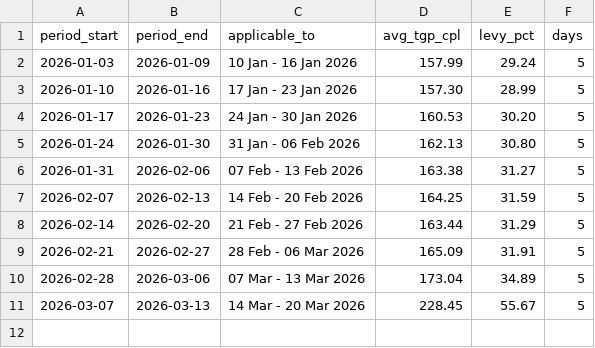
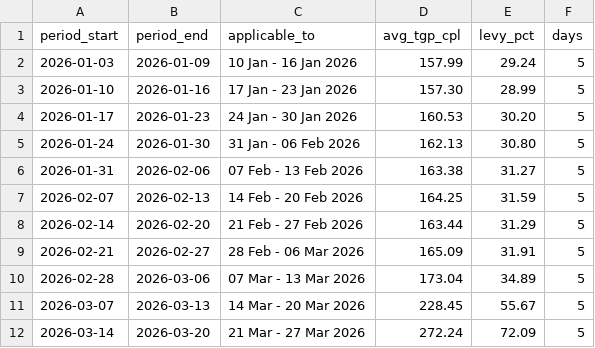
Before and after one commit to nicholsonblake/fuel-levy, a CSV file: history/weekly.csv, drawn as a sheet; the diff names each change by its address in the sheet, - before the commit and + after, or states it on an @@ line.

```diff
--- a/history/weekly.csv
+++ b/history/weekly.csv
+row 12: 2026-03-14 | 2026-03-20 | 21 Mar - 27 Mar 2026 | 272.24 | 72.09 | 5
```
Also changed, not shown: 2 other files.
